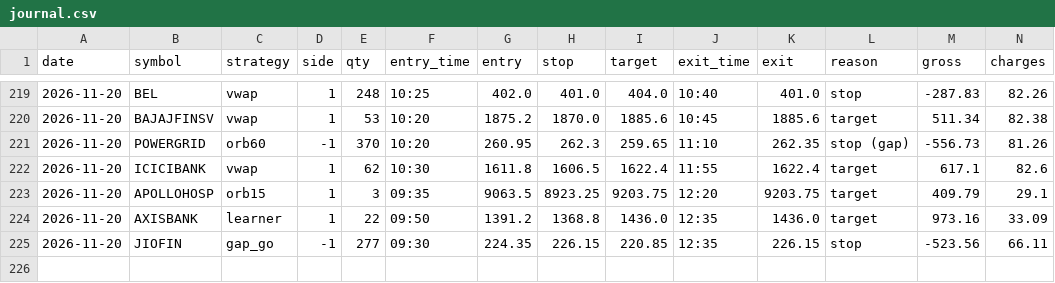
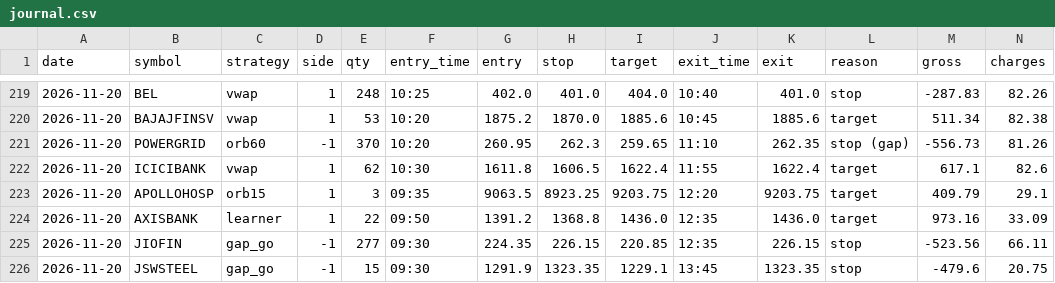
Before and after one commit to kushuvc/nse-paper-trader, a CSV file: paper/journal.csv, drawn as a sheet; only a part is shown, gaps mark what is left out; rows hold the shown columns only; the diff names each change by its address in the sheet, - before the commit and + after, or states it on an @@ line.

```diff
--- a/paper/journal.csv
+++ b/paper/journal.csv
+row 226: 2026-11-20 | JSWSTEEL | gap_go | -1 | 15 | 09:30 | 1291.9 | 1323.35 | 1229.1 | 13:45 | 1323.35 | stop | -479.6 | 20.75
```
Also changed, not shown: 3 other files.
